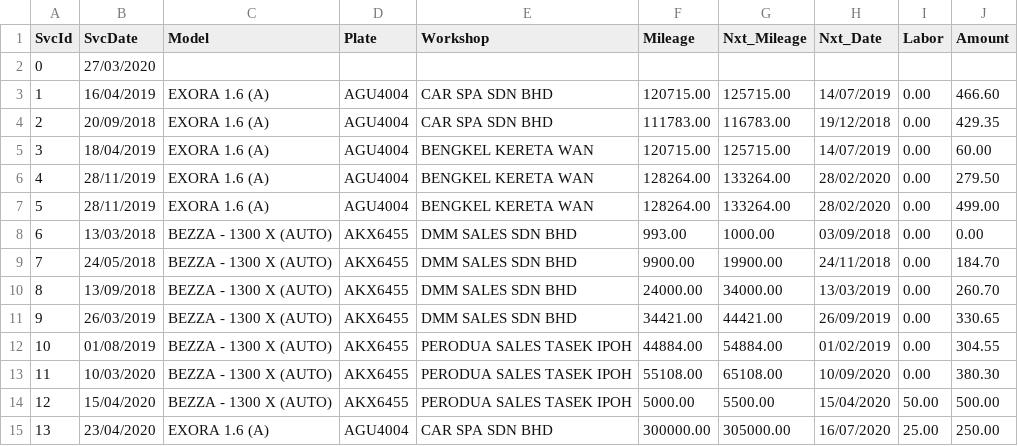
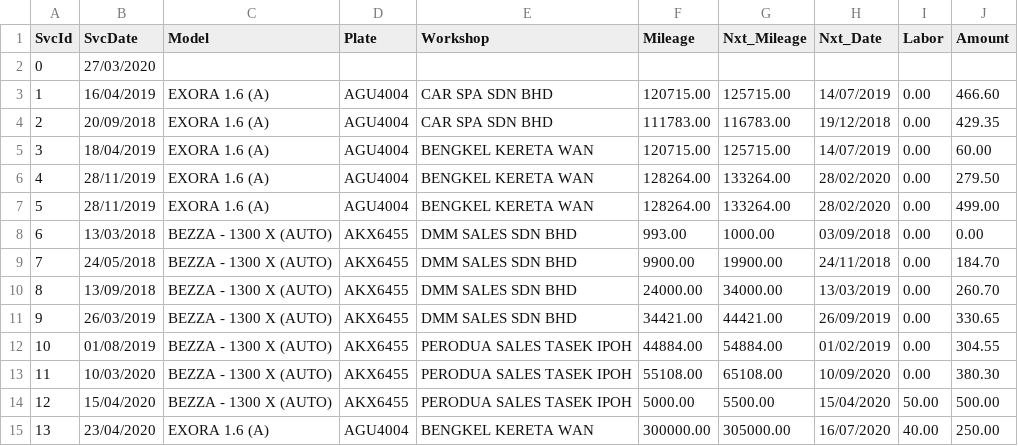
Before and after one commit to saharul/csa-ver-3.0, a CSV file: service_master.csv, drawn as a sheet.

Commit message:
finished edit service screen and refresh table after update

```diff
--- a/service_master.csv
+++ b/service_master.csv
@@ -14,2 +14,2 @@ SvcId,SvcDate,Model,Plate,Workshop,Mileage,Nxt_Mileage,Nxt_Date,Labor,Amount
 12,15/04/2020,BEZZA - 1300 X (AUTO),AKX6455,PERODUA SALES TASEK IPOH,5000.00,5500.00,15/04/2020,50.00,500.00
-13,23/04/2020,EXORA 1.6 (A),AGU4004,CAR SPA SDN BHD,300000.00,305000.00,16/07/2020,25.00,250.00
+13,23/04/2020,EXORA 1.6 (A),AGU4004,BENGKEL KERETA WAN,300000.00,305000.00,16/07/2020,40.00,250.00
```
Also changed, not shown: 1 other file.
